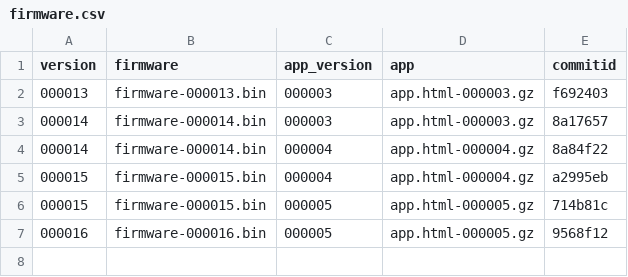
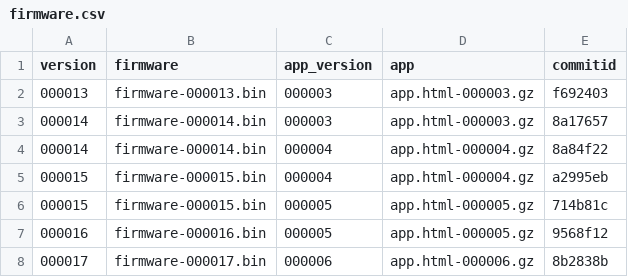
Before and after one commit to ohaut/ray, a CSV file: firmware/master/firmware.csv, drawn as a sheet.

Commit message:
Updated to FW/APP 000017/000006, from source commit 8b2838b

```diff
--- a/firmware/master/firmware.csv
+++ b/firmware/master/firmware.csv
@@ -7 +7,2 @@ version,firmware,app_version,app,commitid
 000016,firmware-000016.bin,000005,app.html-000005.gz,9568f12
+000017,firmware-000017.bin,000006,app.html-000006.gz,8b2838b
```
Also changed, not shown: 4 other files.
